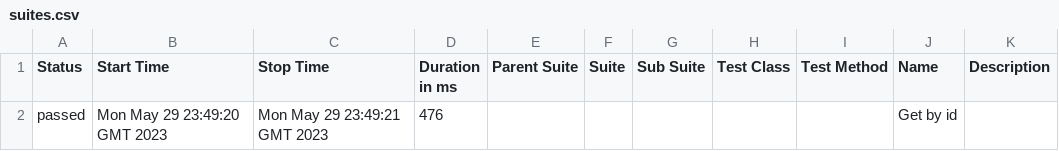
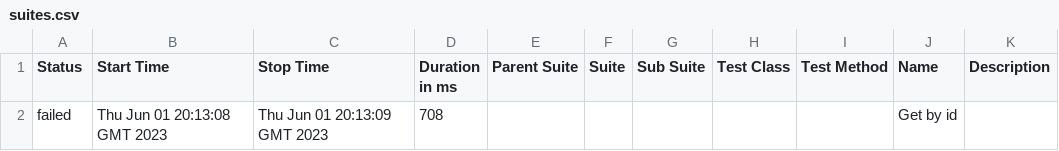
Before and after one commit to JorgeLopez1709/specflow-report, a CSV file: data/suites.csv, drawn as a sheet; removed rows and columns are numbered as before the commit, all else as after; the diff names each change by its address in the sheet, - before the commit and + after, or states it on an @@ line.

```diff
--- a/data/suites.csv
+++ b/data/suites.csv
-row 2: passed | Mon May 29 23:49:20 GMT 2023 | Mon May 29 23:49:21 GMT 2023 | 476 |  |  |  |  |  | Get by id
+row 2: failed | Thu Jun 01 20:13:08 GMT 2023 | Thu Jun 01 20:13:09 GMT 2023 | 708 |  |  |  |  |  | Get by id
```
Also changed, not shown: 35 other files.
